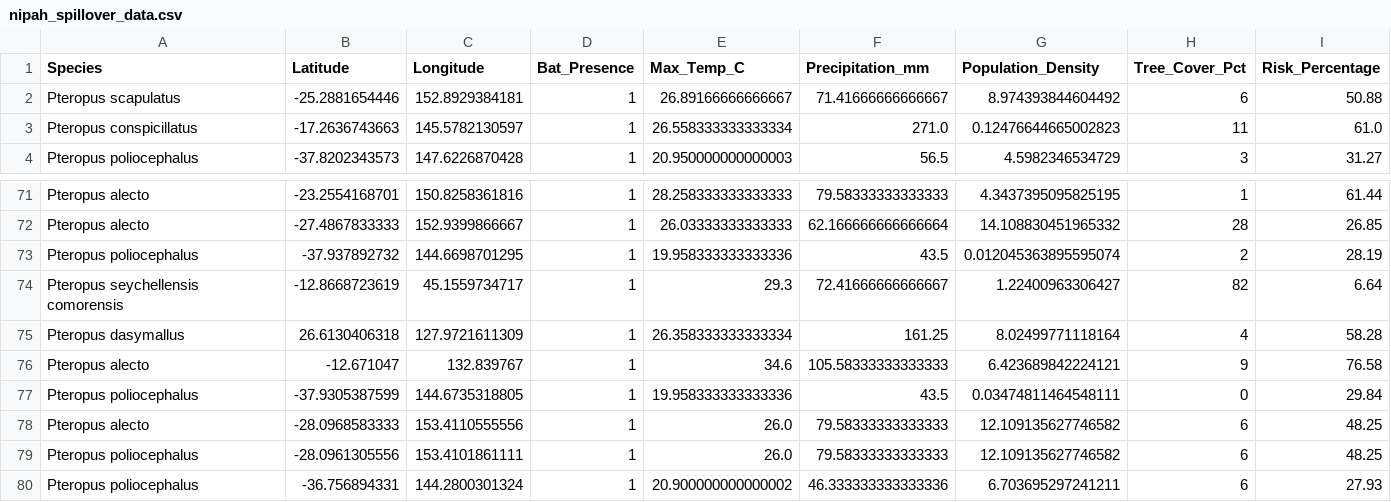
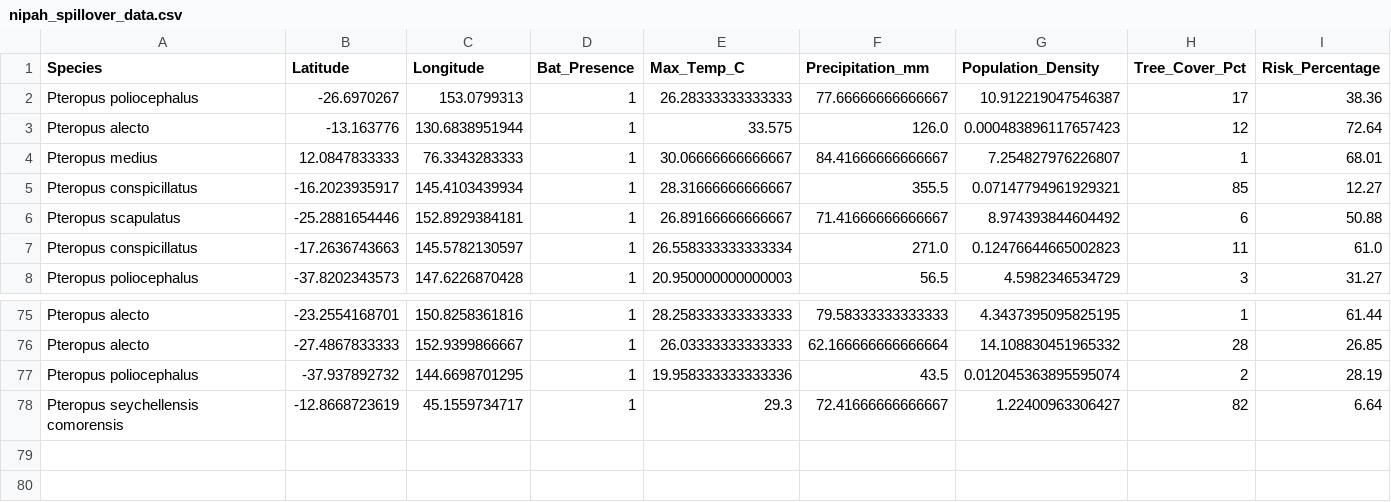
Before and after one commit to raghavvv1901/Nipah-Project, a CSV file: nipah_spillover_data.csv, drawn as a sheet; only a part is shown, gaps mark what is left out; removed rows and columns are numbered as before the commit, all else as after; the diff names each change by its address in the sheet, - before the commit and + after, or states it on an @@ line.

```diff
--- a/nipah_spillover_data.csv
+++ b/nipah_spillover_data.csv
+row 2: Pteropus poliocephalus | -26.6970267 | 153.0799313 | 1 | 26.28333333333333 | 77.66666666666667 | 10.912219047546387 | 17 | 38.36
+row 3: Pteropus alecto | -13.163776 | 130.6838951944 | 1 | 33.575 | 126.0 | 0.000483896117657423 | 12 | 72.64
+row 4: Pteropus medius | 12.0847833333 | 76.3343283333 | 1 | 30.06666666666667 | 84.41666666666667 | 7.254827976226807 | 1 | 68.01
+row 5: Pteropus conspicillatus | -16.2023935917 | 145.4103439934 | 1 | 28.31666666666667 | 355.5 | 0.07147794961929321 | 85 | 12.27
-row 75: Pteropus dasymallus | 26.6130406318 | 127.9721611309 | 1 | 26.358333333333334 | 161.25 | 8.02499771118164 | 4 | 58.28
-row 76: Pteropus alecto | -12.671047 | 132.839767 | 1 | 34.6 | 105.58333333333333 | 6.423689842224121 | 9 | 76.58
-row 77: Pteropus poliocephalus | -37.9305387599 | 144.6735318805 | 1 | 19.958333333333336 | 43.5 | 0.03474811464548111 | 0 | 29.84
-row 78: Pteropus alecto | -28.0968583333 | 153.4110555556 | 1 | 26.0 | 79.58333333333333 | 12.109135627746582 | 6 | 48.25
-row 79: Pteropus poliocephalus | -28.0961305556 | 153.4101861111 | 1 | 26.0 | 79.58333333333333 | 12.109135627746582 | 6 | 48.25
-row 80: Pteropus poliocephalus | -36.756894331 | 144.2800301324 | 1 | 20.900000000000002 | 46.333333333333336 | 6.703695297241211 | 6 | 27.93
```
